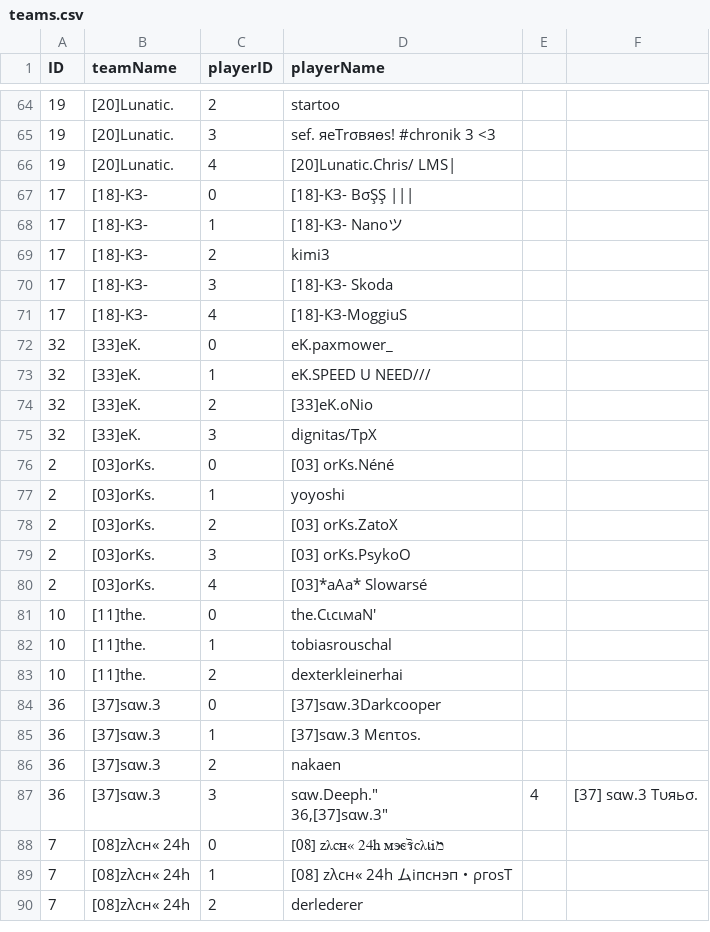
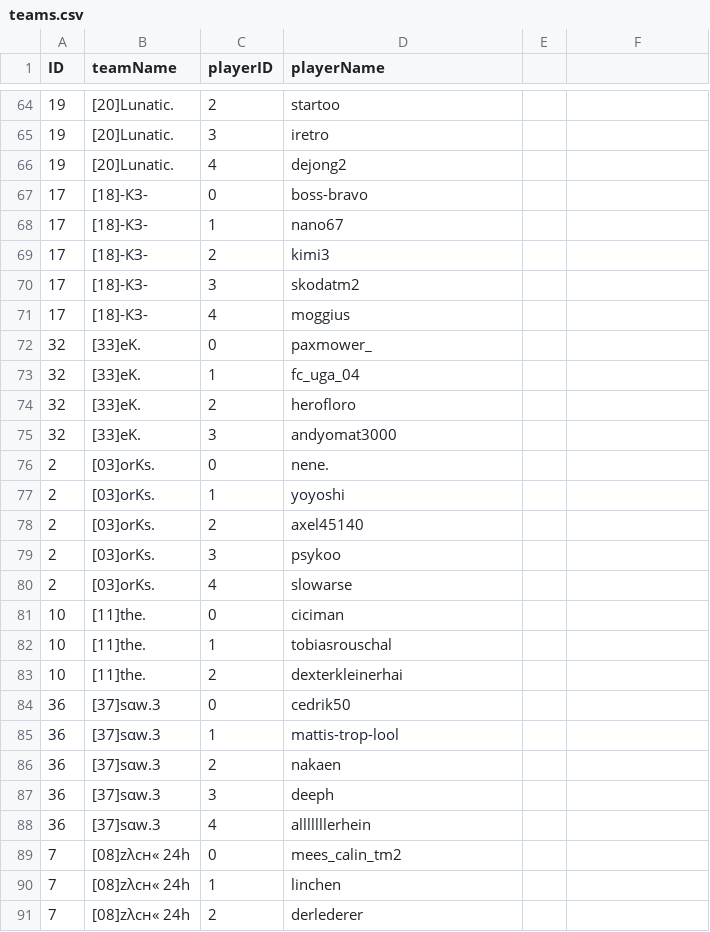
Before and after one commit to flobrm/flobrm.github.io, a CSV file: dde24stats/teams.csv, drawn as a sheet; only a part is shown, gaps mark what is left out; the diff covers the shown part only.

```diff
--- a/dde24stats/teams.csv
+++ b/dde24stats/teams.csv
@@ -64,28 +64,28 @@ ID,teamName,playerID,playerName
 19,"[20]Lunatic.",2,"startoo"
-19,"[20]Lunatic.",3,"sef. яeTrσвяөѕ! #chronik 3 <3"
-19,"[20]Lunatic.",4,"[20]Lunatic.Chris/ LMS|"
-17,"[18]-КЗ-",0,"[18]-КЗ- ΒσŞŞ |||"
-17,"[18]-КЗ-",1,"[18]-КЗ- Nanoツ"
+19,"[20]Lunatic.",3,"iretro"
+19,"[20]Lunatic.",4,"dejong2"
+17,"[18]-КЗ-",0,"boss-bravo"
+17,"[18]-КЗ-",1,"nano67"
 17,"[18]-КЗ-",2,"kimi3"
-17,"[18]-КЗ-",3,"[18]-КЗ- Skoda"
-17,"[18]-КЗ-",4,"[18]-КЗ-MoggiuS"
-32,"[33]eK.",0,"eK.paxmower_"
-32,"[33]eK.",1,"eK.SPEED U NEED///"
-32,"[33]eK.",2,"[33]eK.oNio"
-32,"[33]eK.",3,"dignitas/TpX"
-2,"[03]orKs.",0,"[03] orKs.Néné"
+17,"[18]-КЗ-",3,"skodatm2"
+17,"[18]-КЗ-",4,"moggius"
+32,"[33]eK.",0,"paxmower_"
+32,"[33]eK.",1,"fc_uga_04"
+32,"[33]eK.",2,"herofloro"
+32,"[33]eK.",3,"andyomat3000"
+2,"[03]orKs.",0,"nene."
 2,"[03]orKs.",1,"yoyoshi"
-2,"[03]orKs.",2,"[03] orKs.ZatoX"
-2,"[03]orKs.",3,"[03] orKs.PsykoO"
-2,"[03]orKs.",4,"[03]*aAa* Slowarsé"
-10,"[11]the.",0,"the.СιсιмаΝ'"
+2,"[03]orKs.",2,"axel45140"
+2,"[03]orKs.",3,"psykoo"
+2,"[03]orKs.",4,"slowarse"
+10,"[11]the.",0,"ciciman"
 10,"[11]the.",1,"tobiasrouschal"
 10,"[11]the.",2,"dexterkleinerhai"
-36,"[37]ѕαw.3",0,"[37]sαw.3Darkcooper"
-36,"[37]ѕαw.3",1,"[37]sαw.3 Mєnτos."
+36,"[37]ѕαw.3",0,"cedrik50"
+36,"[37]ѕαw.3",1,"mattis-trop-lool"
 36,"[37]ѕαw.3",2,"nakaen"
-36,"[37]ѕαw.3",3,"sαw.Deeph.""
-36,"[37]ѕαw.3",4,"[37] ѕαw.3 Tυяьσ."
-7,"[08]zλсн« 24h",0,"[08] zλсн« 24h мэєรॆcλเiמ"
-7,"[08]zλсн« 24h",1,"[08] zλсн« 24h ムіпснэп・ρгоѕT"
+36,"[37]ѕαw.3",3,"deeph"
+36,"[37]ѕαw.3",4,"alllllllerhein"
+7,"[08]zλсн« 24h",0,"mees_calin_tm2"
+7,"[08]zλсн« 24h",1,"linchen"
 7,"[08]zλсн« 24h",2,"derlederer"
```
Also changed, not shown: 118 edited cells elsewhere in this file, dde24stats/dde24statsFull.csv, 1 other file.
